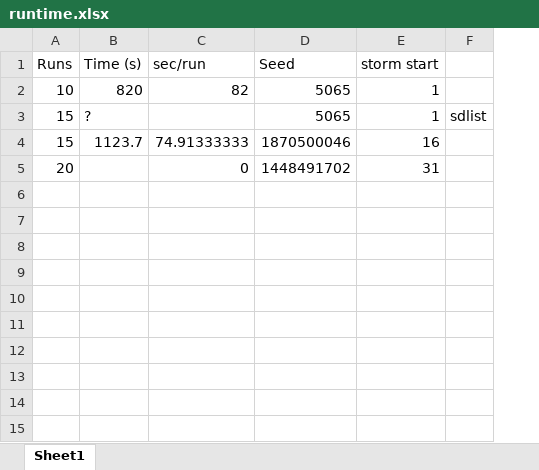
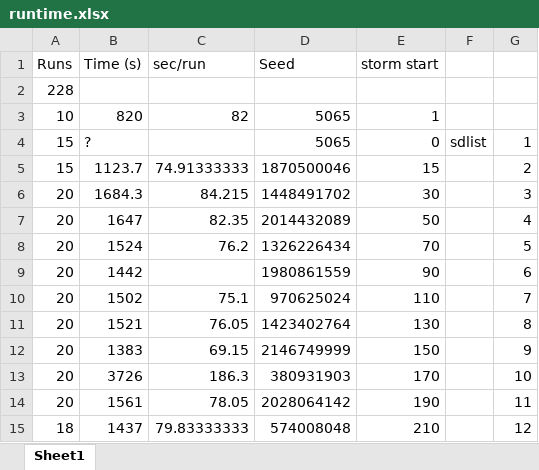
Before and after one commit to royemanuel/resilience, an Excel workbook: runtime.xlsx, sheet Sheet1, drawn as a sheet; values as stored, in another font and other column widths than the file's, no borders; removed rows and columns are numbered as before the commit, all else as after; the diff names each change by its address in the sheet, - before the commit and + after, or states it on an @@ line.

Commit message:
Final

```diff
--- a/runtime.xlsx (sheet Sheet1)
+++ b/runtime.xlsx (sheet Sheet1)
+column G, rows 4-5: 1 | 2
+row 2: 228
-E4 (storm start): 1
+E4 (storm start): 0
-E5 (storm start): 16
+E5 (storm start): 15
-row 5: 20 |  | 0 | 1448491702 | 31
+row 6: 20 | 1684.3 | 84.215 | 1448491702 | 30 |  | 3
+row 7: 20 | 1647 | 82.35 | 2014432089 | 50 |  | 4
+row 8: 20 | 1524 | 76.2 | 1326226434 | 70 |  | 5
+row 9: 20 | 1442 |  | 1980861559 | 90 |  | 6
+row 10: 20 | 1502 | 75.1 | 970625024 | 110 |  | 7
+row 11: 20 | 1521 | 76.05 | 1423402764 | 130 |  | 8
+row 12: 20 | 1383 | 69.15 | 2146749999 | 150 |  | 9
+row 13: 20 | 3726 | 186.3 | 380931903 | 170 |  | 10
+row 14: 20 | 1561 | 78.05 | 2028064142 | 190 |  | 11
+row 15: 18 | 1437 | 79.83333333 | 574008048 | 210 |  | 12
```
Also changed, not shown: formulas that keep their value.
